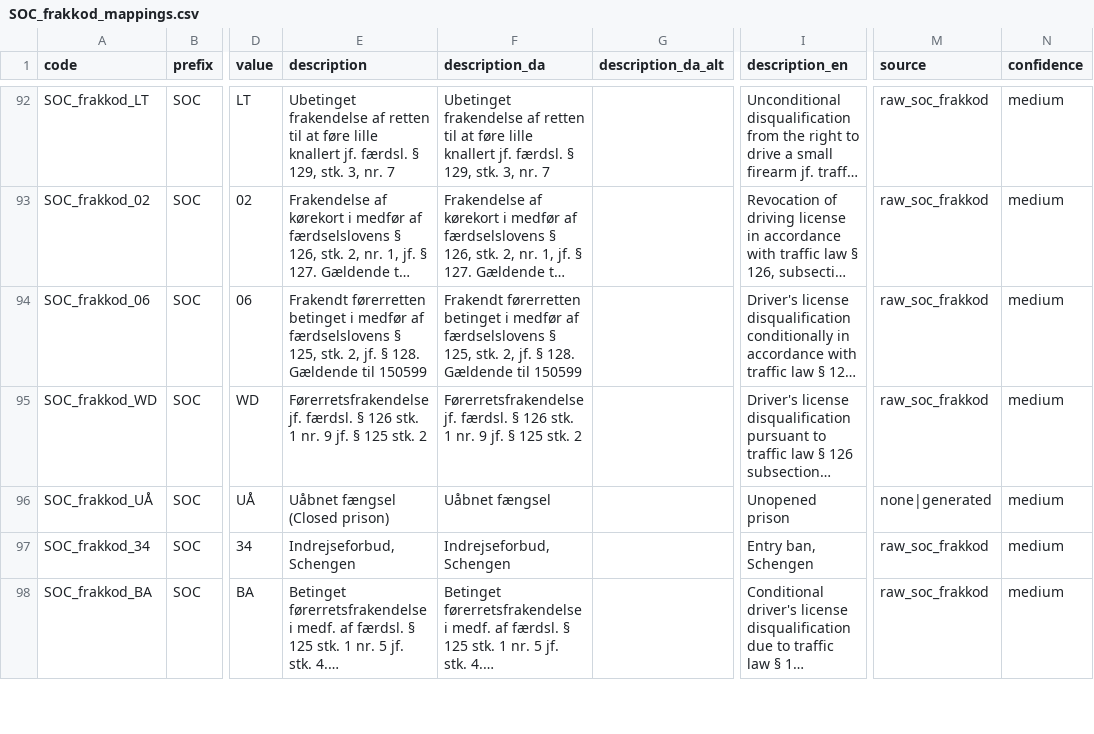
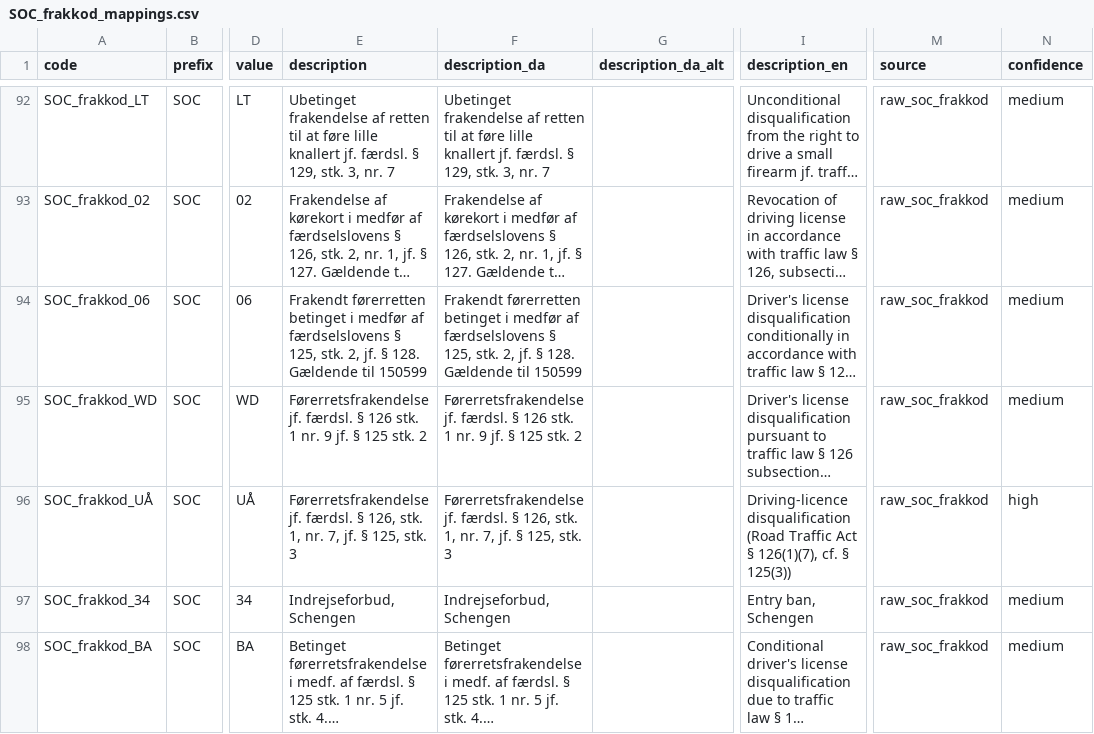
Before and after one commit to LCB0B/mapping_dst_tokens, a CSV file: hierarchical_vocab/MAPPINGS/SOC_frakkod_mappings.csv, drawn as a sheet; only a part is shown, gaps mark what is left out; long unchanged cells end in …; the diff covers the shown part only; the diff names each change by its address in the sheet, - before the commit and + after, or states it on an @@ line.

Commit message:
Fix SOC_frakkod: hallucinated prison labels -> AFG_FRAKKOD (KRAF) source
SOC_frakkod = DST AFG_FRAKKOD (Kriminalstatistik), value set = raw/SOC_frakkod.txt.
7 unsourced codes rewritten verbatim from source (ÅA/ÅB=alcohol interlock,
ÅC=exited interlock scheme, UØ/UÅ/UÆ=driving-licence disqualification §126,
ØA=driving-instructor disqualification), source=raw_soc_frakkod, confidence=high.
FF and 36 are absent from the value set -> marked [Unresolved]/low, not invented.
Replaces hallucinated 'Open imprisonment'/'Unopened prison' labels.
Integrity vocab=master=mappings=40,465.

```diff
--- a/hierarchical_vocab/MAPPINGS/SOC_frakkod_mappings.csv
+++ b/hierarchical_vocab/MAPPINGS/SOC_frakkod_mappings.csv
-E96 (description): Uåbnet fængsel (Closed prison)
+E96 (description): Førerretsfrakendelse jf. færdsl. § 126, stk. 1, nr. 7, jf. § 125, stk. 3
-F96 (description_da): Uåbnet fængsel
+F96 (description_da): Førerretsfrakendelse jf. færdsl. § 126, stk. 1, nr. 7, jf. § 125, stk. 3
-I96 (description_en): Unopened prison
+I96 (description_en): Driving-licence disqualification (Road Traffic Act § 126(1)(7), cf. § 125(3))
-M96 (source): none|generated
+M96 (source): raw_soc_frakkod
-N96 (confidence): medium
+N96 (confidence): high
```
Also changed, not shown: 40 edited cells elsewhere in this file, hierarchical_vocab/MAPPINGS/SOURCES_DOCUMENTATION.csv, 3 other files.
